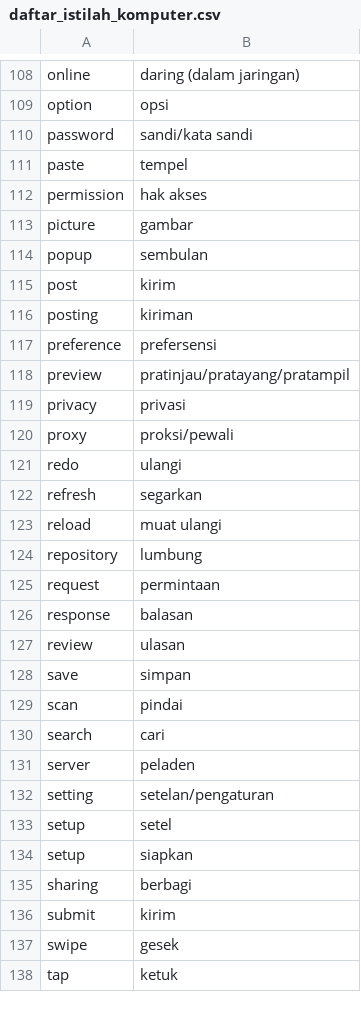
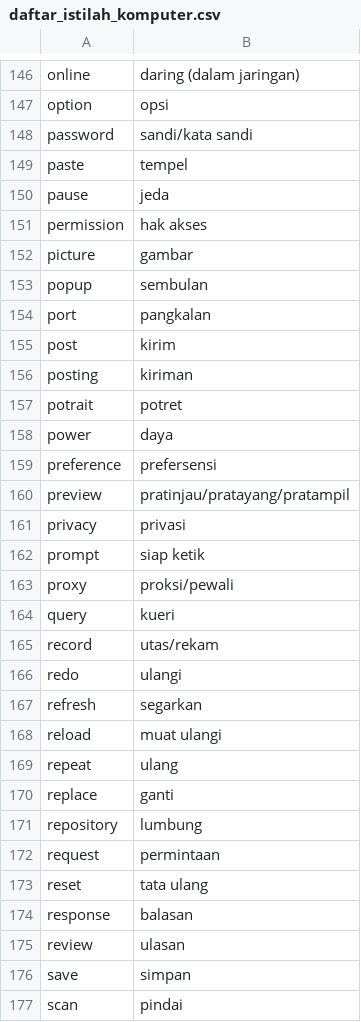
Before and after one commit to aliterm/kamus_istilah, a CSV file: daftar_istilah_komputer.csv, drawn as a sheet; only a part is shown, gaps mark what is left out; the shorter side is filled out with more unchanged rows; the diff covers the shown part only; the diff names each change by its address in the sheet, - before the commit and + after, or states it on an @@ line.

```diff
--- a/daftar_istilah_komputer.csv
+++ b/daftar_istilah_komputer.csv
+row 150: pause | jeda
+row 154: port | pangkalan
+row 157: potrait | potret
+row 158: power | daya
+row 162: prompt | siap ketik
+row 164: query | kueri
+row 165: record | utas/rekam
+row 169: repeat | ulang
+row 170: replace | ganti
+row 173: reset | tata ulang
```
Also changed, not shown: 49 added rows and 3 edited cells elsewhere in this file.
